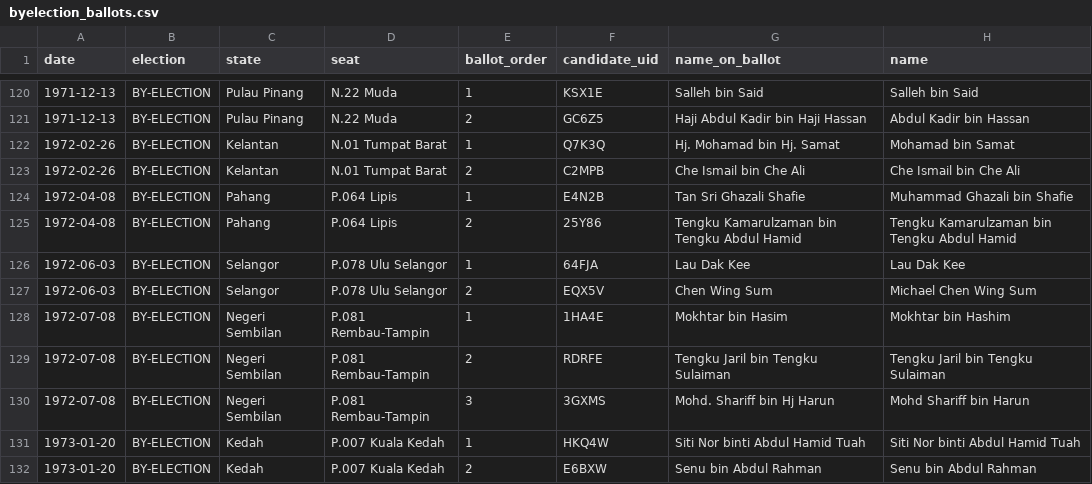
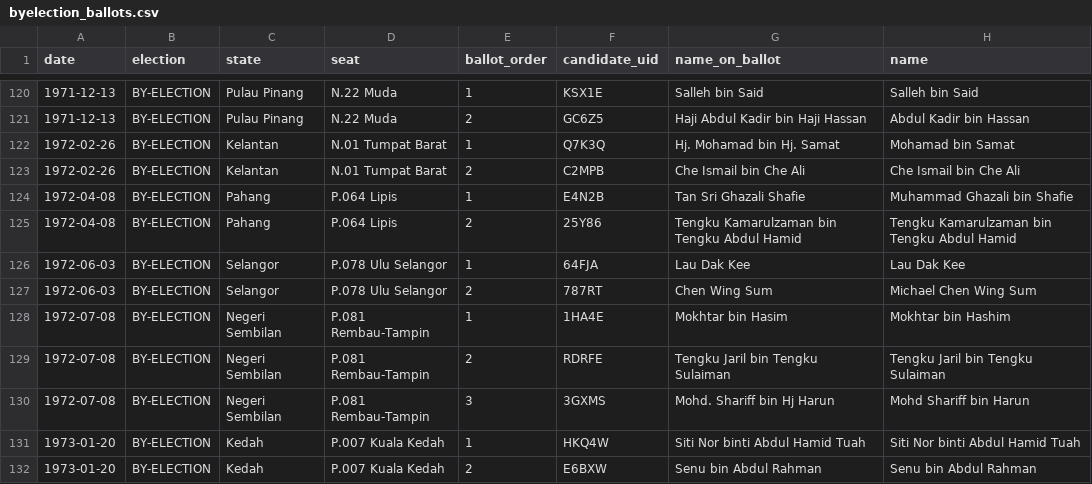
Before and after one commit to Thevesh/paper-meco-results, a CSV file: data/sfc/byelection_ballots.csv, drawn as a sheet; only a part is shown, gaps mark what is left out; the diff names each change by its address in the sheet, - before the commit and + after, or states it on an @@ line.

```diff
--- a/data/sfc/byelection_ballots.csv
+++ b/data/sfc/byelection_ballots.csv
-F127 (candidate_uid): EQX5V
+F127 (candidate_uid): 787RT
```
Also changed, not shown: data/lookup_candidate.csv, data/lookup_coalition.csv, 18 other files.
